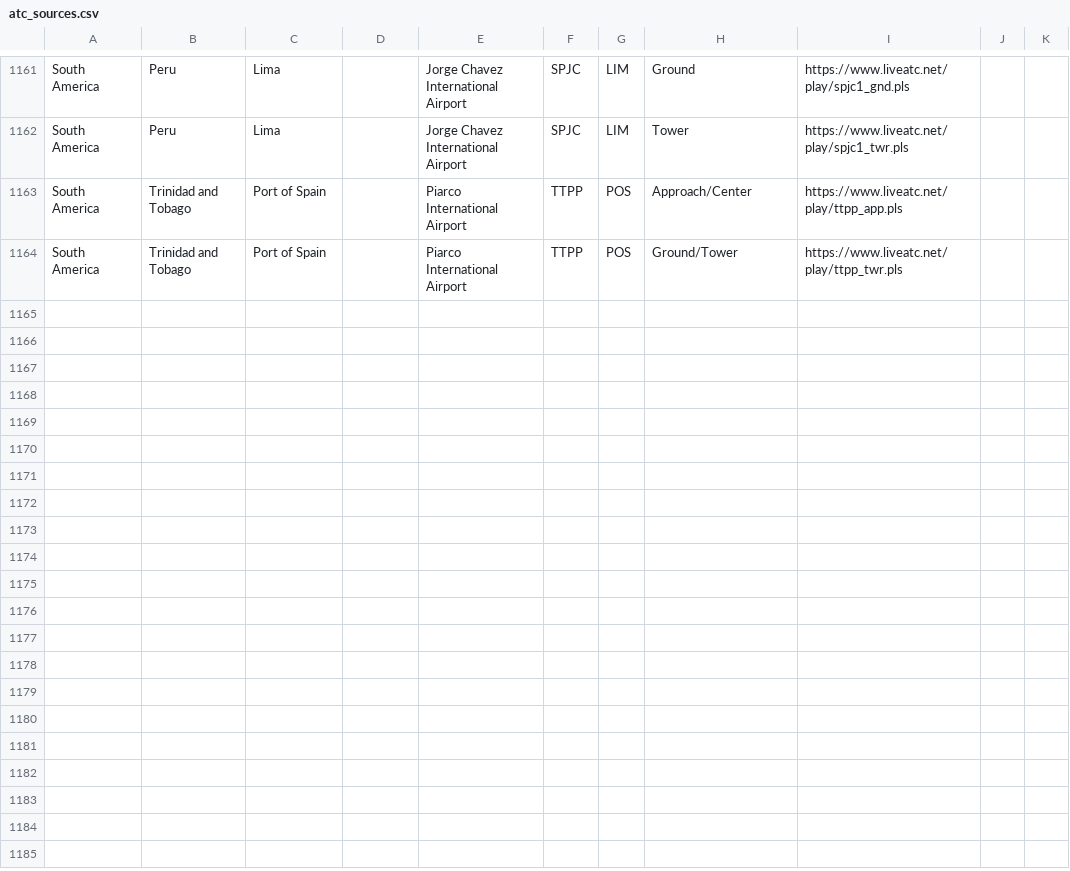
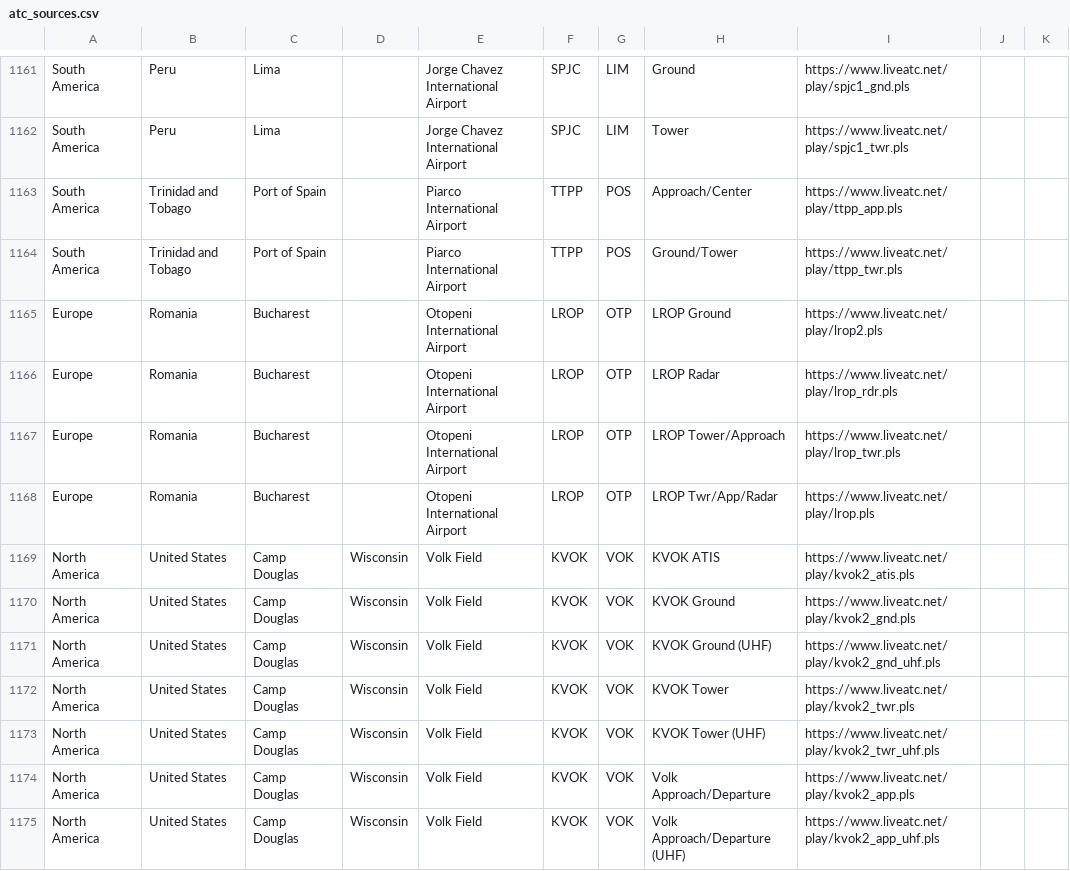
Before and after one commit to RoMinjun/lofiatc.ps1, a CSV file: atc_sources.csv, drawn as a sheet; only a part is shown, gaps mark what is left out; the diff names each change by its address in the sheet, - before the commit and + after, or states it on an @@ line.

Commit message:
new sources

```diff
--- a/atc_sources.csv
+++ b/atc_sources.csv
+row 1165: Europe | Romania | Bucharest |  | Otopeni International Airport | LROP | OTP | LROP Ground | https://www.liveatc.net/play/lrop2.pls
+row 1166: Europe | Romania | Bucharest |  | Otopeni International Airport | LROP | OTP | LROP Radar | https://www.liveatc.net/play/lrop_rdr.pls
+row 1167: Europe | Romania | Bucharest |  | Otopeni International Airport | LROP | OTP | LROP Tower/Approach | https://www.liveatc.net/play/lrop_twr.pls
+row 1168: Europe | Romania | Bucharest |  | Otopeni International Airport | LROP | OTP | LROP Twr/App/Radar | https://www.liveatc.net/play/lrop.pls
+row 1169: North America | United States | Camp Douglas | Wisconsin | Volk Field | KVOK | VOK | KVOK ATIS | https://www.liveatc.net/play/kvok2_atis.pls
+row 1170: North America | United States | Camp Douglas | Wisconsin | Volk Field | KVOK | VOK | KVOK Ground | https://www.liveatc.net/play/kvok2_gnd.pls
+row 1171: North America | United States | Camp Douglas | Wisconsin | Volk Field | KVOK | VOK | KVOK Ground (UHF) | https://www.liveatc.net/play/kvok2_gnd_uhf.pls
+row 1172: North America | United States | Camp Douglas | Wisconsin | Volk Field | KVOK | VOK | KVOK Tower | https://www.liveatc.net/play/kvok2_twr.pls
+row 1173: North America | United States | Camp Douglas | Wisconsin | Volk Field | KVOK | VOK | KVOK Tower (UHF) | https://www.liveatc.net/play/kvok2_twr_uhf.pls
+row 1174: North America | United States | Camp Douglas | Wisconsin | Volk Field | KVOK | VOK | Volk Approach/Departure | https://www.liveatc.net/play/kvok2_app.pls
+row 1175: North America | United States | Camp Douglas | Wisconsin | Volk Field | KVOK | VOK | Volk Approach/Departure (UHF) | https://www.liveatc.net/play/kvok2_app_uhf.pls
```
